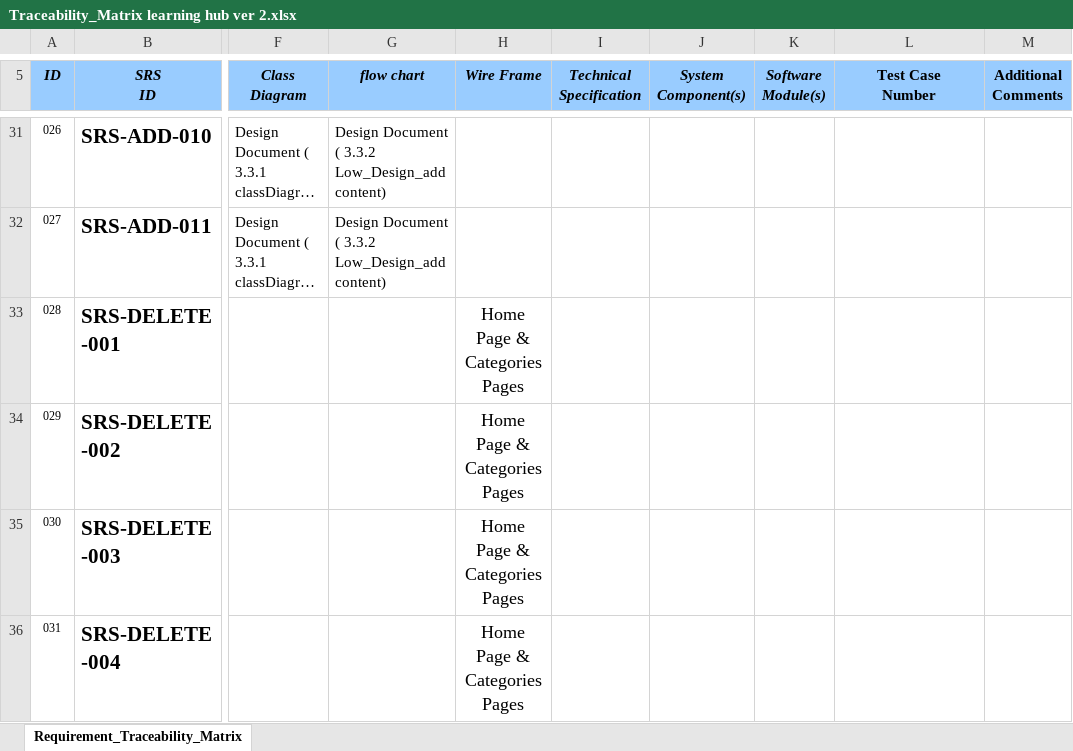
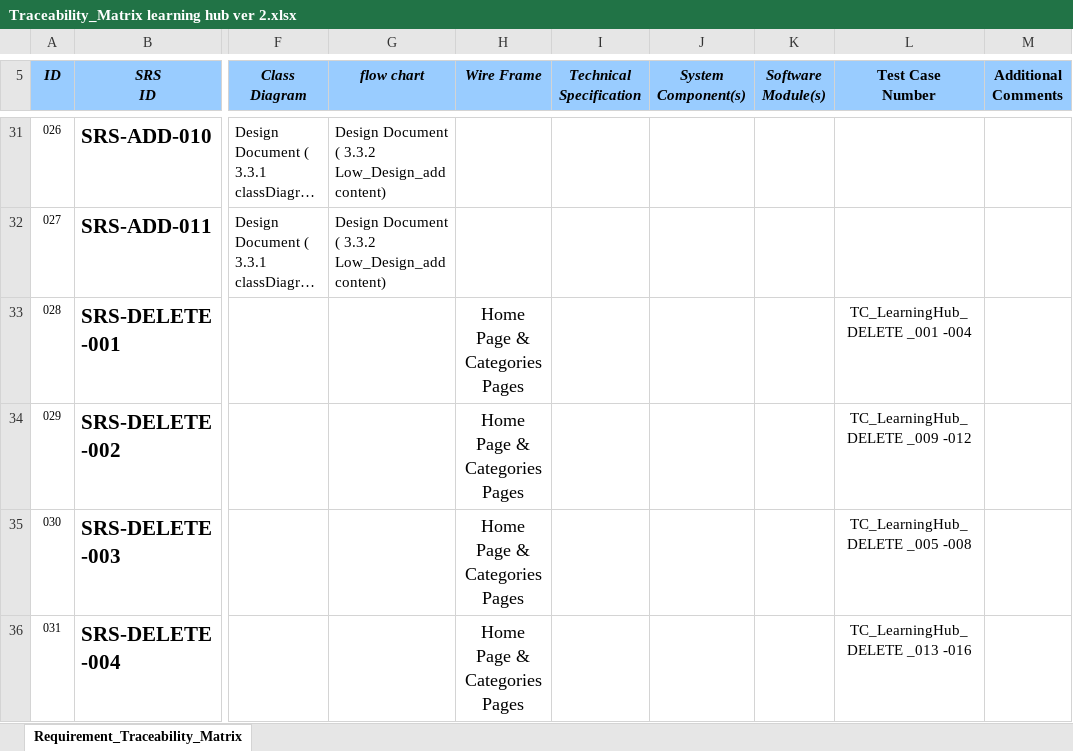
Before and after one commit to AlaaOsama25/learning-hub, an Excel workbook: RTM/Traceability_Matrix learning hub ver 2.xlsx, sheet Requirement_Traceability_Matrix, drawn as a sheet; only a part is shown, gaps mark what is left out; long unchanged cells end in …; values as stored, in another font and other column widths than the file's, no borders; conditional formats not drawn; the diff covers the shown part only; the diff names each change by its address in the sheet, - before the commit and + after, or states it on an @@ line.

Commit message:
add test cases to RTM
add test cases delete , navigate features  to RTM
 update delete feature regarding review comments

```diff
--- a/RTM/Traceability_Matrix learning hub ver 2.xlsx (sheet Requirement_Traceability_Matrix)
+++ b/RTM/Traceability_Matrix learning hub ver 2.xlsx (sheet Requirement_Traceability_Matrix)
-L33 (Test Case Number): (empty)
+L33 (Test Case Number): TC_LearningHub_DELETE _001 -004
-L34 (Test Case Number): (empty)
+L34 (Test Case Number): TC_LearningHub_DELETE _009 -012
-L35 (Test Case Number): (empty)
+L35 (Test Case Number): TC_LearningHub_DELETE _005 -008
-L36 (Test Case Number): (empty)
+L36 (Test Case Number): TC_LearningHub_DELETE _013 -016
```
Also changed, not shown: 8 edited cells elsewhere in this sheet, Testing/Test Report/TestCases.xlsx, 1 other file.
